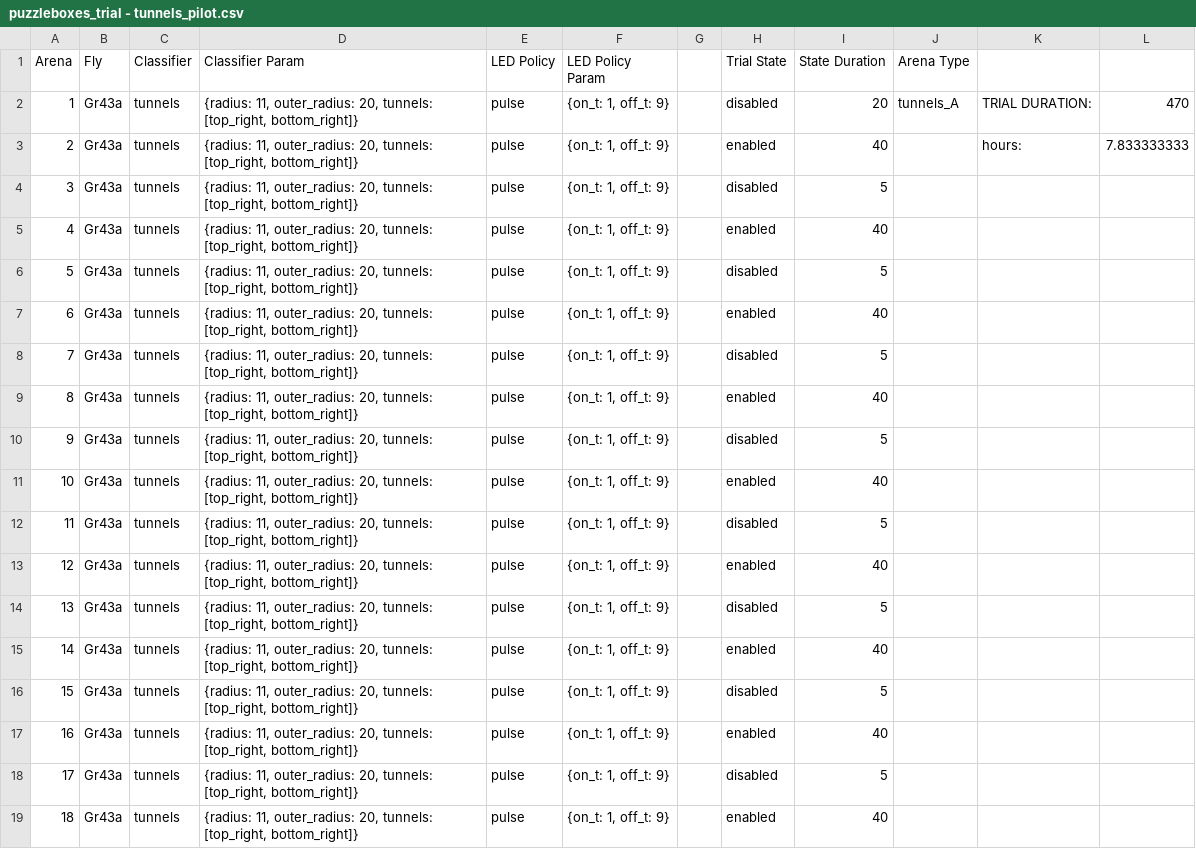
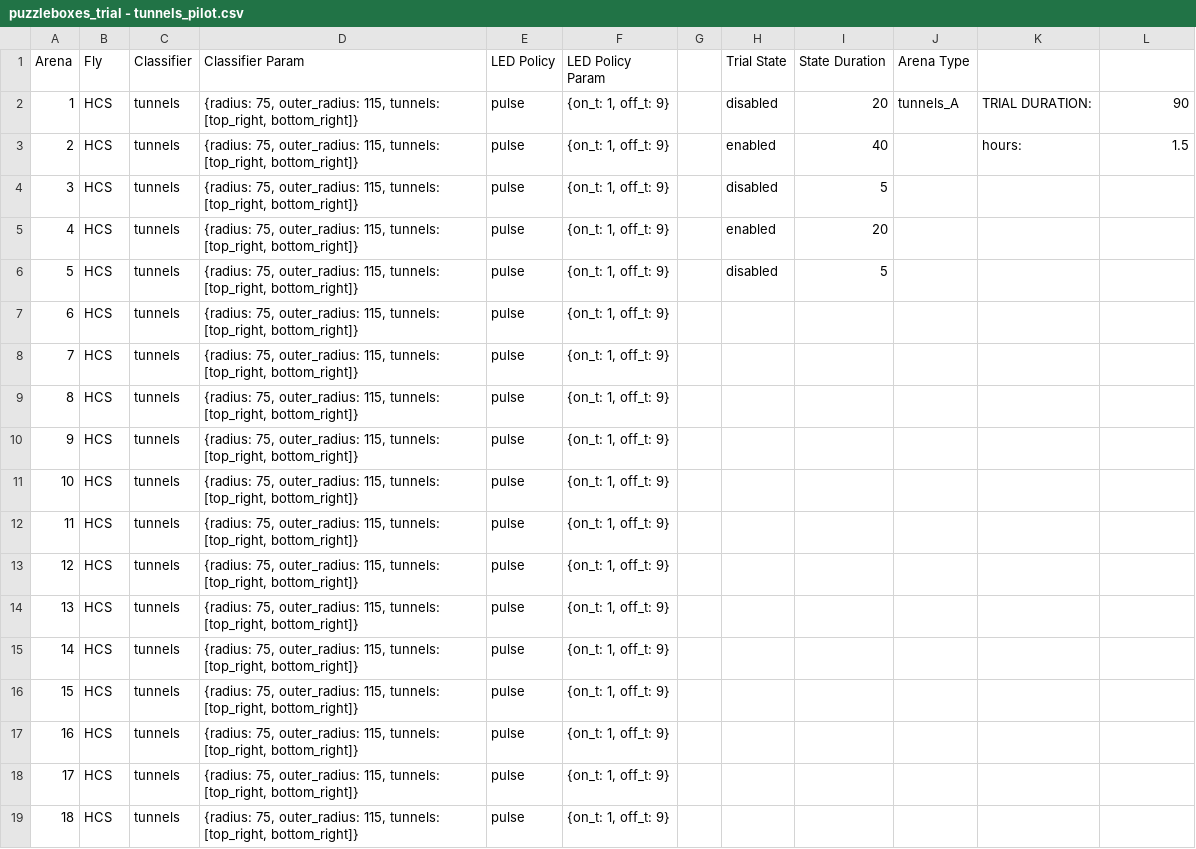
Before and after one commit to willdickson/puzzleboxes_launch, a CSV file: puzzleboxes_trial - tunnels_pilot.csv, drawn as a sheet; only a part is shown; the diff covers the shown part only.

```diff
--- a/puzzleboxes_trial - tunnels_pilot.csv
+++ b/puzzleboxes_trial - tunnels_pilot.csv
@@ -1,19 +1,19 @@
 Arena,Fly,Classifier,Classifier Param,LED Policy,LED Policy Param,,Trial State,State Duration,Arena Type,,
-1,Gr43a,tunnels,"{radius: 11, outer_radius: 20, tunnels: [top_right, bottom_right]}",pulse,"{on_t: 1, off_t: 9}",,disabled,20,tunnels_A,TRIAL DURATION:,470
-2,Gr43a,tunnels,"{radius: 11, outer_radius: 20, tunnels: [top_right, bottom_right]}",pulse,"{on_t: 1, off_t: 9}",,enabled,40,,hours:,7.833333333
-3,Gr43a,tunnels,"{radius: 11, outer_radius: 20, tunnels: [top_right, bottom_right]}",pulse,"{on_t: 1, off_t: 9}",,disabled,5,,,
-4,Gr43a,tunnels,"{radius: 11, outer_radius: 20, tunnels: [top_right, bottom_right]}",pulse,"{on_t: 1, off_t: 9}",,enabled,40,,,
-5,Gr43a,tunnels,"{radius: 11, outer_radius: 20, tunnels: [top_right, bottom_right]}",pulse,"{on_t: 1, off_t: 9}",,disabled,5,,,
-6,Gr43a,tunnels,"{radius: 11, outer_radius: 20, tunnels: [top_right, bottom_right]}",pulse,"{on_t: 1, off_t: 9}",,enabled,40,,,
-7,Gr43a,tunnels,"{radius: 11, outer_radius: 20, tunnels: [top_right, bottom_right]}",pulse,"{on_t: 1, off_t: 9}",,disabled,5,,,
-8,Gr43a,tunnels,"{radius: 11, outer_radius: 20, tunnels: [top_right, bottom_right]}",pulse,"{on_t: 1, off_t: 9}",,enabled,40,,,
-9,Gr43a,tunnels,"{radius: 11, outer_radius: 20, tunnels: [top_right, bottom_right]}",pulse,"{on_t: 1, off_t: 9}",,disabled,5,,,
-10,Gr43a,tunnels,"{radius: 11, outer_radius: 20, tunnels: [top_right, bottom_right]}",pulse,"{on_t: 1, off_t: 9}",,enabled,40,,,
-11,Gr43a,tunnels,"{radius: 11, outer_radius: 20, tunnels: [top_right, bottom_right]}",pulse,"{on_t: 1, off_t: 9}",,disabled,5,,,
-12,Gr43a,tunnels,"{radius: 11, outer_radius: 20, tunnels: [top_right, bottom_right]}",pulse,"{on_t: 1, off_t: 9}",,enabled,40,,,
-13,Gr43a,tunnels,"{radius: 11, outer_radius: 20, tunnels: [top_right, bottom_right]}",pulse,"{on_t: 1, off_t: 9}",,disabled,5,,,
-14,Gr43a,tunnels,"{radius: 11, outer_radius: 20, tunnels: [top_right, bottom_right]}",pulse,"{on_t: 1, off_t: 9}",,enabled,40,,,
-15,Gr43a,tunnels,"{radius: 11, outer_radius: 20, tunnels: [top_right, bottom_right]}",pulse,"{on_t: 1, off_t: 9}",,disabled,5,,,
-16,Gr43a,tunnels,"{radius: 11, outer_radius: 20, tunnels: [top_right, bottom_right]}",pulse,"{on_t: 1, off_t: 9}",,enabled,40,,,
-17,Gr43a,tunnels,"{radius: 11, outer_radius: 20, tunnels: [top_right, bottom_right]}",pulse,"{on_t: 1, off_t: 9}",,disabled,5,,,
-18,Gr43a,tunnels,"{radius: 11, outer_radius: 20, tunnels: [top_right, bottom_right]}",pulse,"{on_t: 1, off_t: 9}",,enabled,40,,,
+1,HCS,tunnels,"{radius: 75, outer_radius: 115, tunnels: [top_right, bottom_right]}",pulse,"{on_t: 1, off_t: 9}",,disabled,20,tunnels_A,TRIAL DURATION:,90
+2,HCS,tunnels,"{radius: 75, outer_radius: 115, tunnels: [top_right, bottom_right]}",pulse,"{on_t: 1, off_t: 9}",,enabled,40,,hours:,1.5
+3,HCS,tunnels,"{radius: 75, outer_radius: 115, tunnels: [top_right, bottom_right]}",pulse,"{on_t: 1, off_t: 9}",,disabled,5,,,
+4,HCS,tunnels,"{radius: 75, outer_radius: 115, tunnels: [top_right, bottom_right]}",pulse,"{on_t: 1, off_t: 9}",,enabled,20,,,
+5,HCS,tunnels,"{radius: 75, outer_radius: 115, tunnels: [top_right, bottom_right]}",pulse,"{on_t: 1, off_t: 9}",,disabled,5,,,
+6,HCS,tunnels,"{radius: 75, outer_radius: 115, tunnels: [top_right, bottom_right]}",pulse,"{on_t: 1, off_t: 9}",,,,,,
+7,HCS,tunnels,"{radius: 75, outer_radius: 115, tunnels: [top_right, bottom_right]}",pulse,"{on_t: 1, off_t: 9}",,,,,,
+8,HCS,tunnels,"{radius: 75, outer_radius: 115, tunnels: [top_right, bottom_right]}",pulse,"{on_t: 1, off_t: 9}",,,,,,
+9,HCS,tunnels,"{radius: 75, outer_radius: 115, tunnels: [top_right, bottom_right]}",pulse,"{on_t: 1, off_t: 9}",,,,,,
+10,HCS,tunnels,"{radius: 75, outer_radius: 115, tunnels: [top_right, bottom_right]}",pulse,"{on_t: 1, off_t: 9}",,,,,,
+11,HCS,tunnels,"{radius: 75, outer_radius: 115, tunnels: [top_right, bottom_right]}",pulse,"{on_t: 1, off_t: 9}",,,,,,
+12,HCS,tunnels,"{radius: 75, outer_radius: 115, tunnels: [top_right, bottom_right]}",pulse,"{on_t: 1, off_t: 9}",,,,,,
+13,HCS,tunnels,"{radius: 75, outer_radius: 115, tunnels: [top_right, bottom_right]}",pulse,"{on_t: 1, off_t: 9}",,,,,,
+14,HCS,tunnels,"{radius: 75, outer_radius: 115, tunnels: [top_right, bottom_right]}",pulse,"{on_t: 1, off_t: 9}",,,,,,
+15,HCS,tunnels,"{radius: 75, outer_radius: 115, tunnels: [top_right, bottom_right]}",pulse,"{on_t: 1, off_t: 9}",,,,,,
+16,HCS,tunnels,"{radius: 75, outer_radius: 115, tunnels: [top_right, bottom_right]}",pulse,"{on_t: 1, off_t: 9}",,,,,,
+17,HCS,tunnels,"{radius: 75, outer_radius: 115, tunnels: [top_right, bottom_right]}",pulse,"{on_t: 1, off_t: 9}",,,,,,
+18,HCS,tunnels,"{radius: 75, outer_radius: 115, tunnels: [top_right, bottom_right]}",pulse,"{on_t: 1, off_t: 9}",,,,,,
```
Also changed, not shown: 40 edited cells elsewhere in this file, 27 other files.
